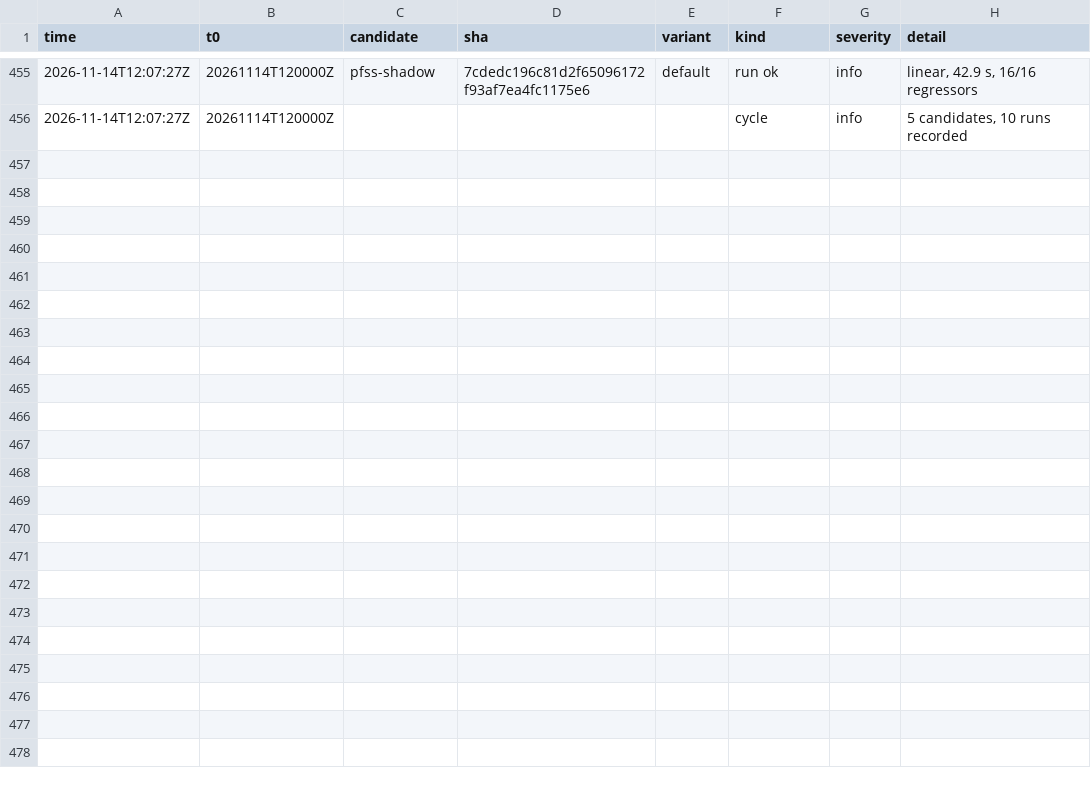
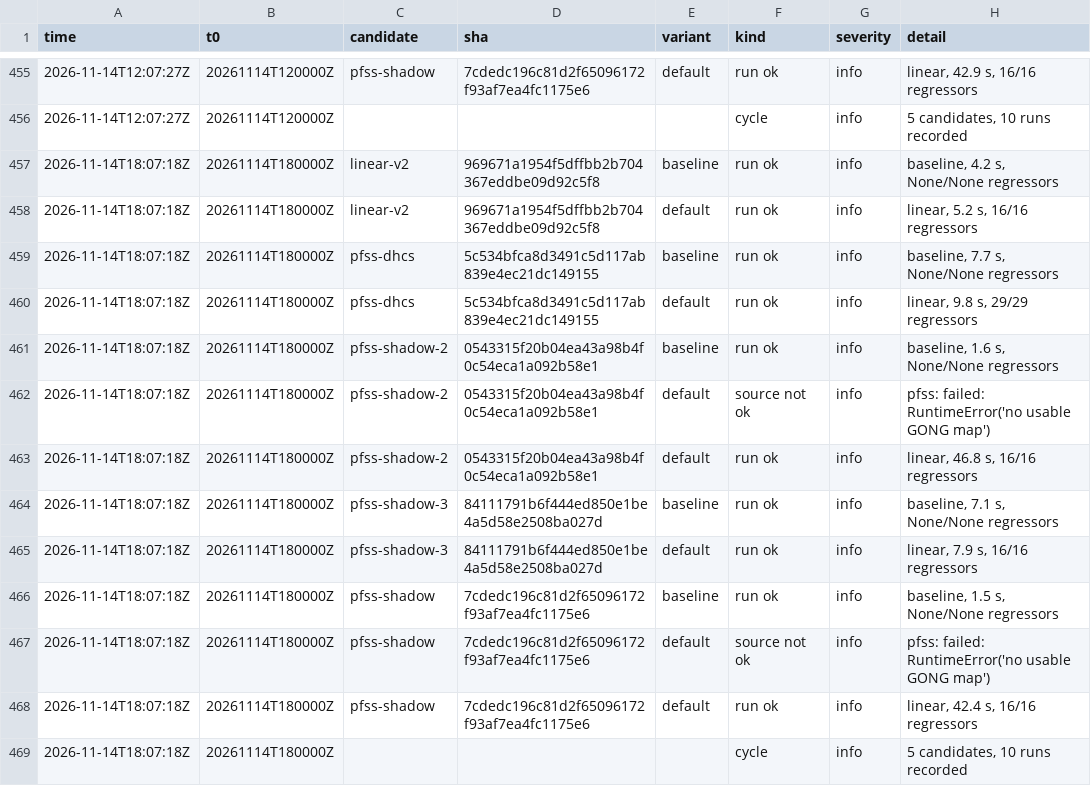
Before and after one commit to chingozhatinashe/benchlab-competition, a CSV file: events/2026-11.csv, drawn as a sheet; only a part is shown, gaps mark what is left out; the diff names each change by its address in the sheet, - before the commit and + after, or states it on an @@ line.

```diff
--- a/events/2026-11.csv
+++ b/events/2026-11.csv
+row 457: 2026-11-14T18:07:18Z | 20261114T180000Z | linear-v2 | 969671a1954f5dffbb2b704367eddbe09d92c5f8 | baseline | run ok | info | baseline, 4.2 s, None/None regressors
+row 458: 2026-11-14T18:07:18Z | 20261114T180000Z | linear-v2 | 969671a1954f5dffbb2b704367eddbe09d92c5f8 | default | run ok | info | linear, 5.2 s, 16/16 regressors
+row 459: 2026-11-14T18:07:18Z | 20261114T180000Z | pfss-dhcs | 5c534bfca8d3491c5d117ab839e4ec21dc149155 | baseline | run ok | info | baseline, 7.7 s, None/None regressors
+row 460: 2026-11-14T18:07:18Z | 20261114T180000Z | pfss-dhcs | 5c534bfca8d3491c5d117ab839e4ec21dc149155 | default | run ok | info | linear, 9.8 s, 29/29 regressors
+row 461: 2026-11-14T18:07:18Z | 20261114T180000Z | pfss-shadow-2 | 0543315f20b04ea43a98b4f0c54eca1a092b58e1 | baseline | run ok | info | baseline, 1.6 s, None/None regressors
+row 462: 2026-11-14T18:07:18Z | 20261114T180000Z | pfss-shadow-2 | 0543315f20b04ea43a98b4f0c54eca1a092b58e1 | default | source not ok | info | pfss: failed: RuntimeError('no usable GONG map')
+row 463: 2026-11-14T18:07:18Z | 20261114T180000Z | pfss-shadow-2 | 0543315f20b04ea43a98b4f0c54eca1a092b58e1 | default | run ok | info | linear, 46.8 s, 16/16 regressors
+row 464: 2026-11-14T18:07:18Z | 20261114T180000Z | pfss-shadow-3 | 84111791b6f444ed850e1be4a5d58e2508ba027d | baseline | run ok | info | baseline, 7.1 s, None/None regressors
+row 465: 2026-11-14T18:07:18Z | 20261114T180000Z | pfss-shadow-3 | 84111791b6f444ed850e1be4a5d58e2508ba027d | default | run ok | info | linear, 7.9 s, 16/16 regressors
+row 466: 2026-11-14T18:07:18Z | 20261114T180000Z | pfss-shadow | 7cdedc196c81d2f65096172f93af7ea4fc1175e6 | baseline | run ok | info | baseline, 1.5 s, None/None regressors
+row 467: 2026-11-14T18:07:18Z | 20261114T180000Z | pfss-shadow | 7cdedc196c81d2f65096172f93af7ea4fc1175e6 | default | source not ok | info | pfss: failed: RuntimeError('no usable GONG map')
+row 468: 2026-11-14T18:07:18Z | 20261114T180000Z | pfss-shadow | 7cdedc196c81d2f65096172f93af7ea4fc1175e6 | default | run ok | info | linear, 42.4 s, 16/16 regressors
+row 469: 2026-11-14T18:07:18Z | 20261114T180000Z |  |  |  | cycle | info | 5 candidates, 10 runs recorded
```
Also changed, not shown: 10 other files.
